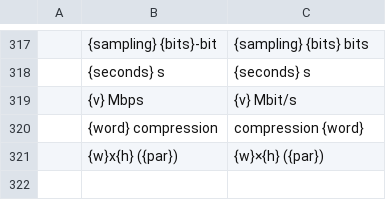
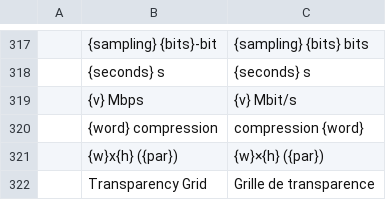
Before and after one commit to ubuntuokos/CinemaFundArchitecture4, a TSV file: python/cfa4_qt/i18n/fr.tsv, drawn as a sheet; only a part is shown, gaps mark what is left out; the diff names each change by its address in the sheet, - before the commit and + after, or states it on an @@ line.

```diff
--- a/python/cfa4_qt/i18n/fr.tsv
+++ b/python/cfa4_qt/i18n/fr.tsv
+row 322:  | Transparency Grid | Grille de transparence
```
Also changed, not shown: python/cfa4_qt/i18n/es.tsv, python/cfa4_qt/i18n/hu.tsv, 13 other files.
